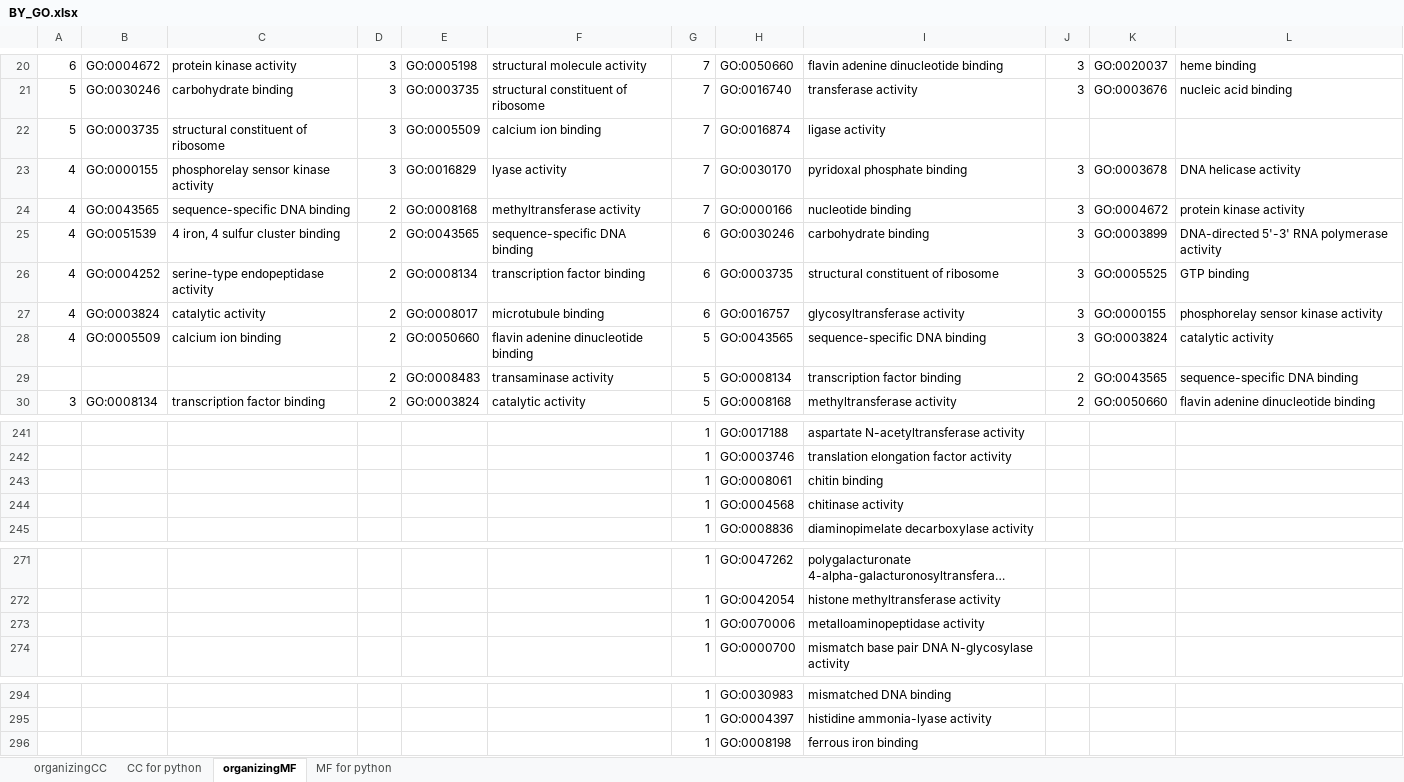
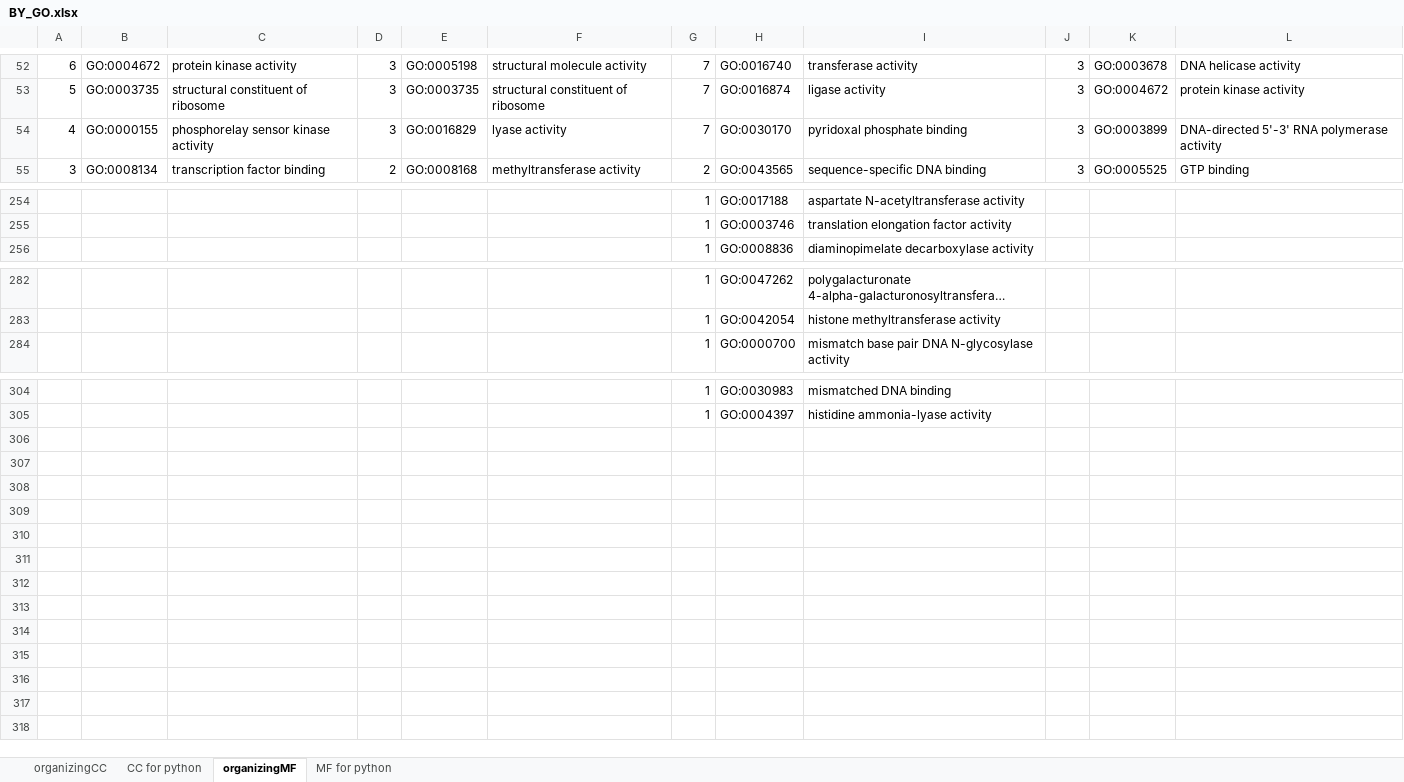
Before and after one commit to MeganEDuffy/amazon, an Excel workbook: analyses/T7-incubations/unipept/GO/organizing/BY_GO.xlsx, sheet organizingMF, drawn as a sheet; only a part is shown, gaps mark what is left out; long unchanged cells end in …; values as stored, in another font and other column widths than the file's, no borders; removed rows and columns are numbered as before the commit, all else as after; the diff covers the shown part only; the diff names each change by its address in the sheet, - before the commit and + after, or states it on an @@ line.

```diff
--- a/analyses/T7-incubations/unipept/GO/organizing/BY_GO.xlsx (sheet organizingMF)
+++ b/analyses/T7-incubations/unipept/GO/organizing/BY_GO.xlsx (sheet organizingMF)
-H52: GO:0050660
+H52: GO:0016740
-I52: flavin adenine dinucleotide binding
+I52: transferase activity
-K52: GO:0020037
+K52: GO:0003678
-L52: heme binding
+L52: DNA helicase activity
-row 21: 5 | GO:0030246 | carbohydrate binding | 3 | GO:0003735 | structural constituent of ribosome | 7 | GO:0016740 | transferase activity | 3 | GO:0003676 | nucleic acid binding
-E53: GO:0005509
+E53: GO:0003735
-F53: calcium ion binding
+F53: structural constituent of ribosome
-J53: (empty)
+J53: 3
-K53: (empty)
+K53: GO:0004672
-L53: (empty)
+L53: protein kinase activity
-K54: GO:0003678
+K54: GO:0003899
-L54: DNA helicase activity
+L54: DNA-directed 5'-3' RNA polymerase activity
-row 24: 4 | GO:0043565 | sequence-specific DNA binding | 2 | GO:0008168 | methyltransferase activity | 7 | GO:0000166 | nucleotide binding | 3 | GO:0004672 | protein kinase activity
-row 25: 4 | GO:0051539 | 4 iron, 4 sulfur cluster binding | 2 | GO:0043565 | sequence-specific DNA binding | 6 | GO:0030246 | carbohydrate binding | 3 | GO:0003899 | DNA-directed 5'-3' RNA polymerase activity
-row 26: 4 | GO:0004252 | serine-type endopeptidase activity | 2 | GO:0008134 | transcription factor binding | 6 | GO:0003735 | structural constituent of ribosome | 3 | GO:0005525 | GTP binding
-row 27: 4 | GO:0003824 | catalytic activity | 2 | GO:0008017 | microtubule binding | 6 | GO:0016757 | glycosyltransferase activity | 3 | GO:0000155 | phosphorelay sensor kinase activity
-row 28: 4 | GO:0005509 | calcium ion binding | 2 | GO:0050660 | flavin adenine dinucleotide binding | 5 | GO:0043565 | sequence-specific DNA binding | 3 | GO:0003824 | catalytic activity
-row 29:  |  |  | 2 | GO:0008483 | transaminase activity | 5 | GO:0008134 | transcription factor binding | 2 | GO:0043565 | sequence-specific DNA binding
-E55: GO:0003824
+E55: GO:0008168
-F55: catalytic activity
+F55: methyltransferase activity
-G55: 5
+G55: 2
-H55: GO:0008168
+H55: GO:0043565
-I55: methyltransferase activity
+I55: sequence-specific DNA binding
-J55: 2
+J55: 3
-K55: GO:0050660
+K55: GO:0005525
-L55: flavin adenine dinucleotide binding
+L55: GTP binding
-row 243:  |  |  |  |  |  | 1 | GO:0008061 | chitin binding
@@ row 244 moved to row 46: 1 @@
-row 273:  |  |  |  |  |  | 1 | GO:0070006 | metalloaminopeptidase activity
-row 296:  |  |  |  |  |  | 1 | GO:0008198 | ferrous iron binding
```
Also changed, not shown: 42 added rows, 23 removed rows, 2 moved rows and 754 edited cells elsewhere in this sheet, sheet MF for python, analyses/T7-incubations/unipept/GO/organizing/MN_GO.xlsx, 2 other files.
